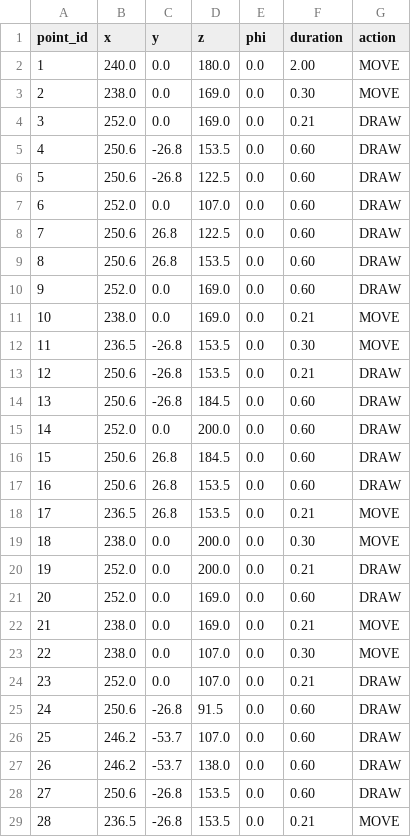
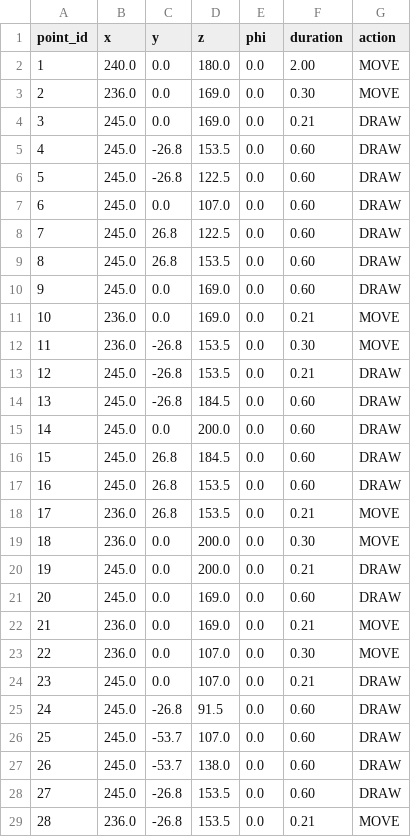
Before and after one commit to hutaozuzu/BTL_Robot-Mr.Huy, a CSV file: data/trajectory_logo_bach_khoa.csv, drawn as a sheet; only a part is shown; the diff covers the shown part only.

Commit message:
feat(data): convert custom trajectories to strictly 2D planar canvas (X=245mm)

```diff
--- a/data/trajectory_logo_bach_khoa.csv
+++ b/data/trajectory_logo_bach_khoa.csv
@@ -2,28 +2,28 @@ point_id,x,y,z,phi,duration,action
 1,240.0,0.0,180.0,0.0,2.00,MOVE
-2,238.0,0.0,169.0,0.0,0.30,MOVE
-3,252.0,0.0,169.0,0.0,0.21,DRAW
-4,250.6,-26.8,153.5,0.0,0.60,DRAW
-5,250.6,-26.8,122.5,0.0,0.60,DRAW
-6,252.0,0.0,107.0,0.0,0.60,DRAW
-7,250.6,26.8,122.5,0.0,0.60,DRAW
-8,250.6,26.8,153.5,0.0,0.60,DRAW
-9,252.0,0.0,169.0,0.0,0.60,DRAW
-10,238.0,0.0,169.0,0.0,0.21,MOVE
-11,236.5,-26.8,153.5,0.0,0.30,MOVE
-12,250.6,-26.8,153.5,0.0,0.21,DRAW
-13,250.6,-26.8,184.5,0.0,0.60,DRAW
-14,252.0,0.0,200.0,0.0,0.60,DRAW
-15,250.6,26.8,184.5,0.0,0.60,DRAW
-16,250.6,26.8,153.5,0.0,0.60,DRAW
-17,236.5,26.8,153.5,0.0,0.21,MOVE
-18,238.0,0.0,200.0,0.0,0.30,MOVE
-19,252.0,0.0,200.0,0.0,0.21,DRAW
-20,252.0,0.0,169.0,0.0,0.60,DRAW
-21,238.0,0.0,169.0,0.0,0.21,MOVE
-22,238.0,0.0,107.0,0.0,0.30,MOVE
-23,252.0,0.0,107.0,0.0,0.21,DRAW
-24,250.6,-26.8,91.5,0.0,0.60,DRAW
-25,246.2,-53.7,107.0,0.0,0.60,DRAW
-26,246.2,-53.7,138.0,0.0,0.60,DRAW
-27,250.6,-26.8,153.5,0.0,0.60,DRAW
-28,236.5,-26.8,153.5,0.0,0.21,MOVE
+2,236.0,0.0,169.0,0.0,0.30,MOVE
+3,245.0,0.0,169.0,0.0,0.21,DRAW
+4,245.0,-26.8,153.5,0.0,0.60,DRAW
+5,245.0,-26.8,122.5,0.0,0.60,DRAW
+6,245.0,0.0,107.0,0.0,0.60,DRAW
+7,245.0,26.8,122.5,0.0,0.60,DRAW
+8,245.0,26.8,153.5,0.0,0.60,DRAW
+9,245.0,0.0,169.0,0.0,0.60,DRAW
+10,236.0,0.0,169.0,0.0,0.21,MOVE
+11,236.0,-26.8,153.5,0.0,0.30,MOVE
+12,245.0,-26.8,153.5,0.0,0.21,DRAW
+13,245.0,-26.8,184.5,0.0,0.60,DRAW
+14,245.0,0.0,200.0,0.0,0.60,DRAW
+15,245.0,26.8,184.5,0.0,0.60,DRAW
+16,245.0,26.8,153.5,0.0,0.60,DRAW
+17,236.0,26.8,153.5,0.0,0.21,MOVE
+18,236.0,0.0,200.0,0.0,0.30,MOVE
+19,245.0,0.0,200.0,0.0,0.21,DRAW
+20,245.0,0.0,169.0,0.0,0.60,DRAW
+21,236.0,0.0,169.0,0.0,0.21,MOVE
+22,236.0,0.0,107.0,0.0,0.30,MOVE
+23,245.0,0.0,107.0,0.0,0.21,DRAW
+24,245.0,-26.8,91.5,0.0,0.60,DRAW
+25,245.0,-53.7,107.0,0.0,0.60,DRAW
+26,245.0,-53.7,138.0,0.0,0.60,DRAW
+27,245.0,-26.8,153.5,0.0,0.60,DRAW
+28,236.0,-26.8,153.5,0.0,0.21,MOVE
```
Also changed, not shown: 83 edited cells elsewhere in this file, data/trajectory_thay_huy_dep_trai.csv, 5 other files.
